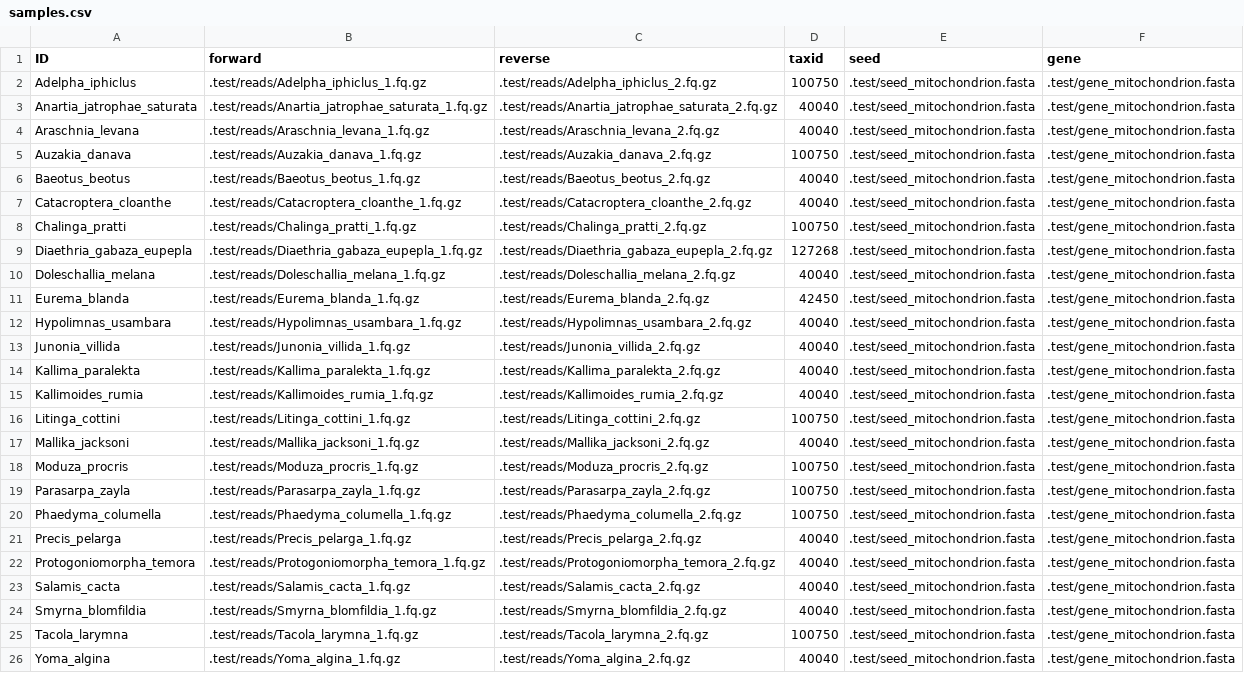
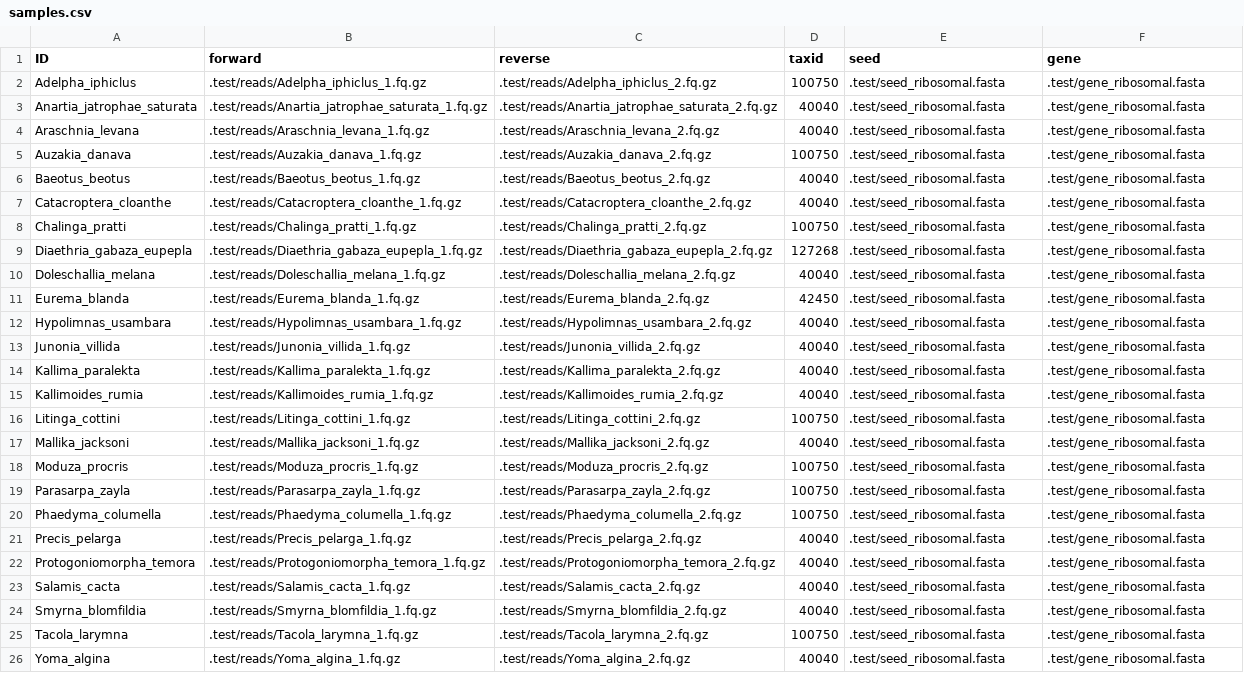
Before and after one commit to o-william-white/skim2rrna, a CSV file: config/samples.csv, drawn as a sheet; the diff names each change by its address in the sheet, - before the commit and + after, or states it on an @@ line.

Commit message:
Major update to match changes to skim2mito. Added benchmarking scripts, profiles, updated environments, bumped wrapper version, multiqc config and README

```diff
--- a/config/samples.csv
+++ b/config/samples.csv
-E2:E26 (seed): .test/seed_mitochondrion.fasta
+E2:E26 (seed): .test/seed_ribosomal.fasta
-F2:F26 (gene): .test/gene_mitochondrion.fasta
+F2:F26 (gene): .test/gene_ribosomal.fasta
```
Also changed, not shown: 30 other files.
